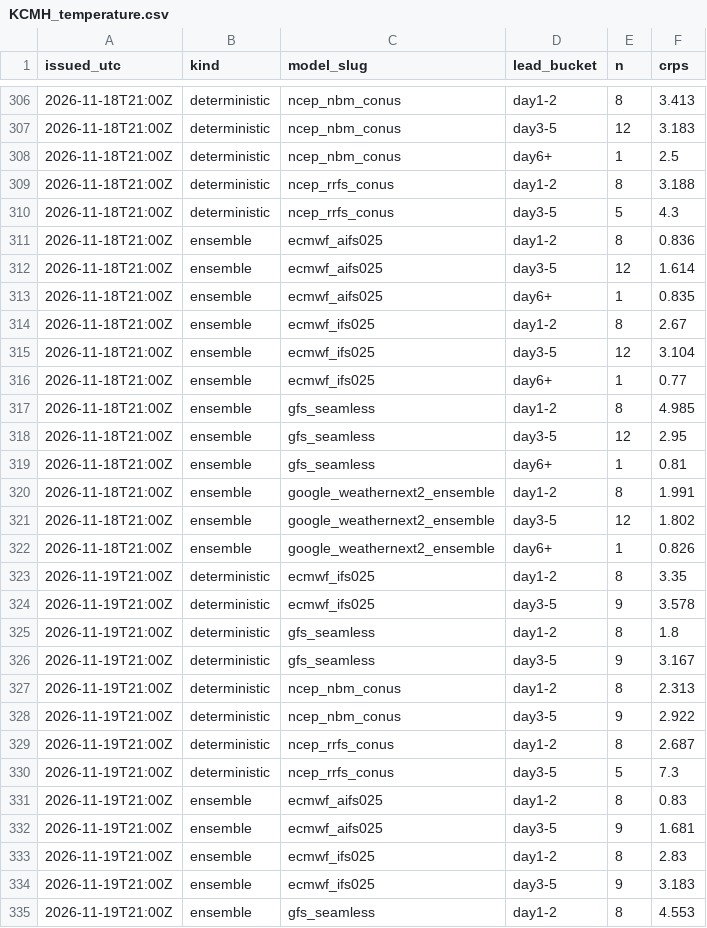
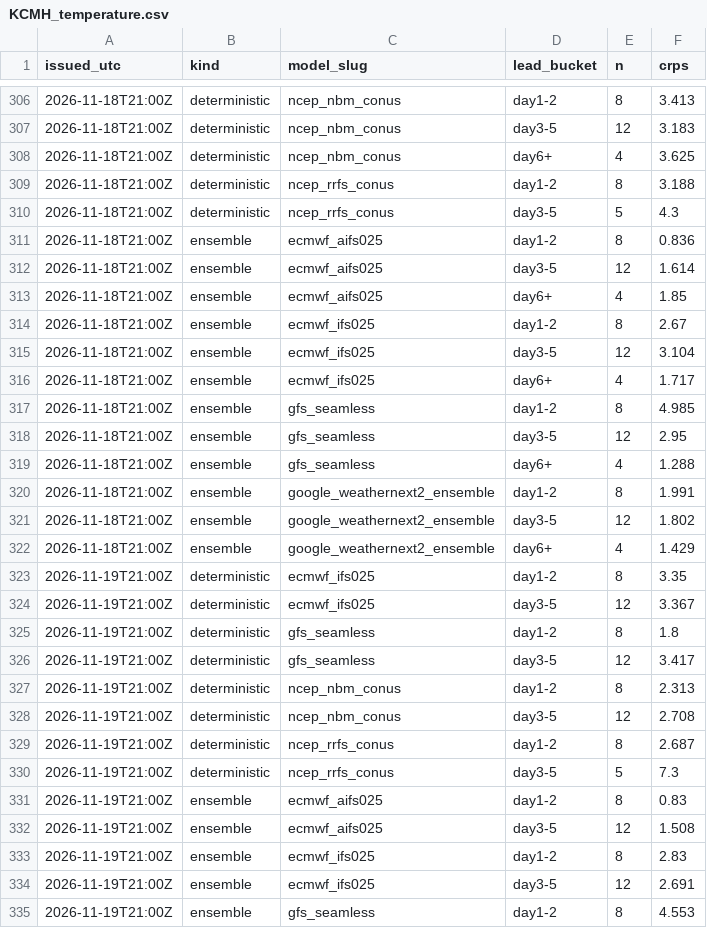
Before and after one commit to justingehrts/model-viewer, a CSV file: scores/KCMH_temperature.csv, drawn as a sheet; only a part is shown, gaps mark what is left out; the diff covers the shown part only.

```diff
--- a/scores/KCMH_temperature.csv
+++ b/scores/KCMH_temperature.csv
@@ -307,3 +307,3 @@ issued_utc,kind,model_slug,lead_bucket,n,crps
 2026-11-18T21:00Z,deterministic,ncep_nbm_conus,day3-5,12,3.183
-2026-11-18T21:00Z,deterministic,ncep_nbm_conus,day6+,1,2.5
+2026-11-18T21:00Z,deterministic,ncep_nbm_conus,day6+,4,3.625
 2026-11-18T21:00Z,deterministic,ncep_rrfs_conus,day1-2,8,3.188
@@ -312,18 +312,18 @@ issued_utc,kind,model_slug,lead_bucket,n,crps
 2026-11-18T21:00Z,ensemble,ecmwf_aifs025,day3-5,12,1.614
-2026-11-18T21:00Z,ensemble,ecmwf_aifs025,day6+,1,0.835
+2026-11-18T21:00Z,ensemble,ecmwf_aifs025,day6+,4,1.85
 2026-11-18T21:00Z,ensemble,ecmwf_ifs025,day1-2,8,2.67
 2026-11-18T21:00Z,ensemble,ecmwf_ifs025,day3-5,12,3.104
-2026-11-18T21:00Z,ensemble,ecmwf_ifs025,day6+,1,0.77
+2026-11-18T21:00Z,ensemble,ecmwf_ifs025,day6+,4,1.717
 2026-11-18T21:00Z,ensemble,gfs_seamless,day1-2,8,4.985
 2026-11-18T21:00Z,ensemble,gfs_seamless,day3-5,12,2.95
-2026-11-18T21:00Z,ensemble,gfs_seamless,day6+,1,0.81
+2026-11-18T21:00Z,ensemble,gfs_seamless,day6+,4,1.288
 2026-11-18T21:00Z,ensemble,google_weathernext2_ensemble,day1-2,8,1.991
 2026-11-18T21:00Z,ensemble,google_weathernext2_ensemble,day3-5,12,1.802
-2026-11-18T21:00Z,ensemble,google_weathernext2_ensemble,day6+,1,0.826
+2026-11-18T21:00Z,ensemble,google_weathernext2_ensemble,day6+,4,1.429
 2026-11-19T21:00Z,deterministic,ecmwf_ifs025,day1-2,8,3.35
-2026-11-19T21:00Z,deterministic,ecmwf_ifs025,day3-5,9,3.578
+2026-11-19T21:00Z,deterministic,ecmwf_ifs025,day3-5,12,3.367
 2026-11-19T21:00Z,deterministic,gfs_seamless,day1-2,8,1.8
-2026-11-19T21:00Z,deterministic,gfs_seamless,day3-5,9,3.167
+2026-11-19T21:00Z,deterministic,gfs_seamless,day3-5,12,3.417
 2026-11-19T21:00Z,deterministic,ncep_nbm_conus,day1-2,8,2.313
-2026-11-19T21:00Z,deterministic,ncep_nbm_conus,day3-5,9,2.922
+2026-11-19T21:00Z,deterministic,ncep_nbm_conus,day3-5,12,2.708
 2026-11-19T21:00Z,deterministic,ncep_rrfs_conus,day1-2,8,2.687
@@ -331,5 +331,5 @@ issued_utc,kind,model_slug,lead_bucket,n,crps
 2026-11-19T21:00Z,ensemble,ecmwf_aifs025,day1-2,8,0.83
-2026-11-19T21:00Z,ensemble,ecmwf_aifs025,day3-5,9,1.681
+2026-11-19T21:00Z,ensemble,ecmwf_aifs025,day3-5,12,1.508
 2026-11-19T21:00Z,ensemble,ecmwf_ifs025,day1-2,8,2.83
-2026-11-19T21:00Z,ensemble,ecmwf_ifs025,day3-5,9,3.183
+2026-11-19T21:00Z,ensemble,ecmwf_ifs025,day3-5,12,2.691
 2026-11-19T21:00Z,ensemble,gfs_seamless,day1-2,8,4.553
```
Also changed, not shown: 126 edited cells elsewhere in this file, observations/KCMH.csv, 2 other files.
